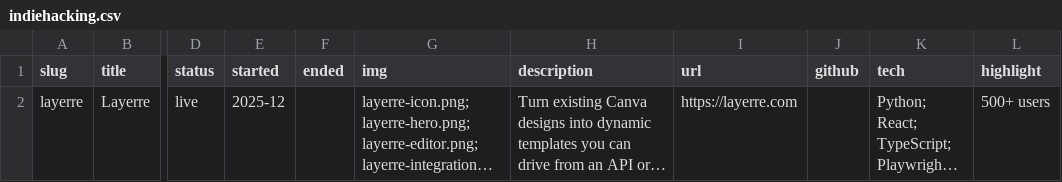
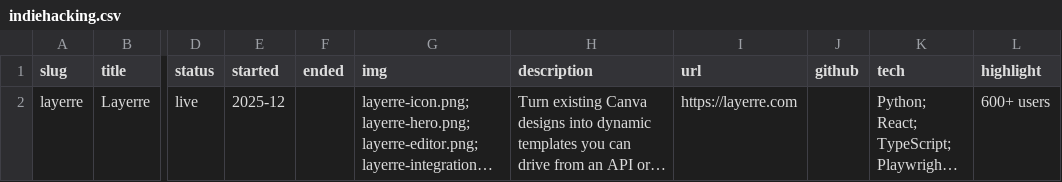
Before and after one commit to NicoleStrel/personal-site, a CSV file: shared/data/indiehacking.csv, drawn as a sheet; only a part is shown, gaps mark what is left out; long unchanged cells end in …; the diff names each change by its address in the sheet, - before the commit and + after, or states it on an @@ line.

Commit message:
600+ users

```diff
--- a/shared/data/indiehacking.csv
+++ b/shared/data/indiehacking.csv
-L2 (highlight): 500+ users
+L2 (highlight): 600+ users
```
Also changed, not shown: site/public/data/indiehacking.csv.
